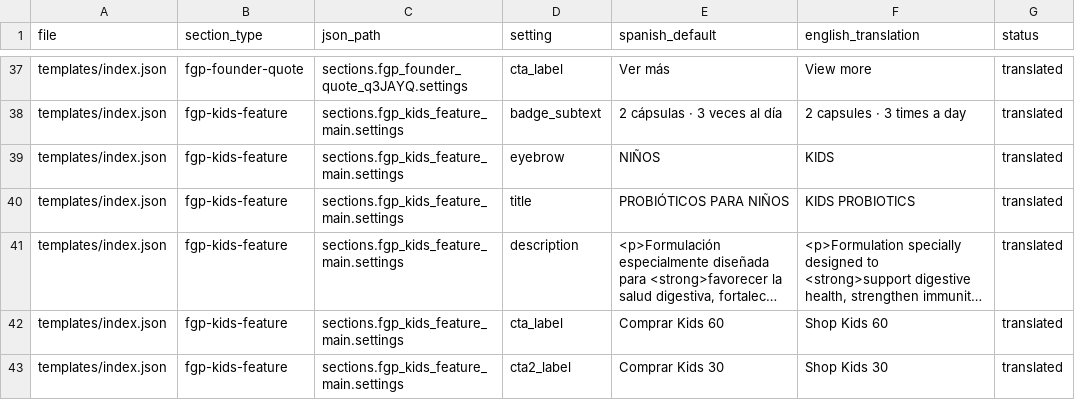
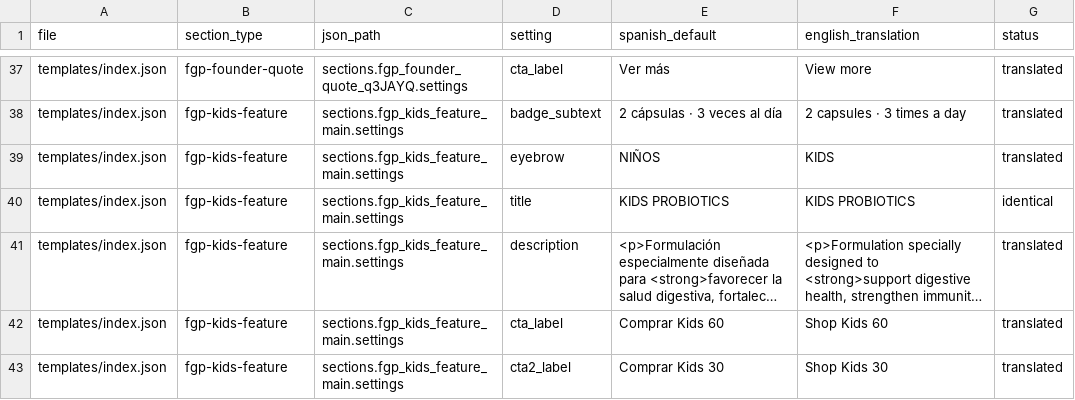
Before and after one commit to karojg/shopify, a CSV file: translations-en.csv, drawn as a sheet; only a part is shown, gaps mark what is left out; long unchanged cells end in …; the diff covers the shown part only; the diff names each change by its address in the sheet, - before the commit and + after, or states it on an @@ line.

```diff
--- a/translations-en.csv
+++ b/translations-en.csv
-E40 (spanish_default): PROBIÓTICOS PARA NIÑOS
+E40 (spanish_default): KIDS PROBIOTICS
-G40 (status): translated
+G40 (status): identical
```
Also changed, not shown: 23 edited cells elsewhere in this file, 2 other files.
